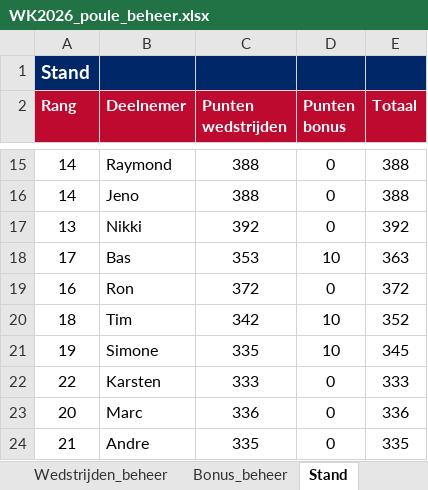
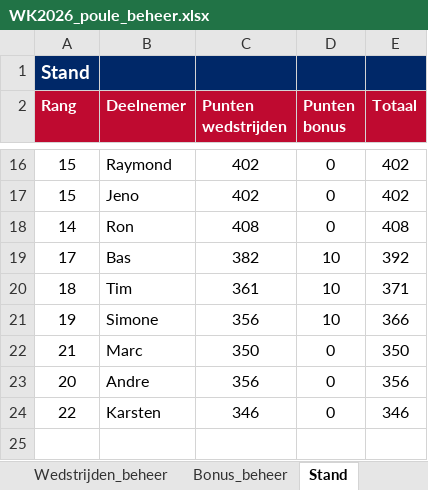
Before and after one commit to tomverbong/BINX-Zuid---WK-Poule-2026, an Excel workbook: WK2026_poule_beheer.xlsx, sheet Stand, drawn as a sheet; only a part is shown, gaps mark what is left out; values as stored, in another font and other column widths than the file's, no borders; removed rows and columns are numbered as before the commit, all else as after; the diff covers the shown part only; the diff names each change by its address in the sheet, - before the commit and + after, or states it on an @@ line.

```diff
--- a/WK2026_poule_beheer.xlsx (sheet Stand)
+++ b/WK2026_poule_beheer.xlsx (sheet Stand)
-A16:A17 (Rang): 14
+A16:A17 (Rang): 15
-C16:C17 (Punten wedstrijden): 388
+C16:C17 (Punten wedstrijden): 402
-E16:E17 (Totaal): 388
+E16:E17 (Totaal): 402
-row 17: 13 | Nikki | 392 | 0 | 392
+row 18: 14 | Ron | 408 | 0 | 408
-C19 (Punten wedstrijden): 353
+C19 (Punten wedstrijden): 382
-E19 (Totaal): 363
+E19 (Totaal): 392
-row 19: 16 | Ron | 372 | 0 | 372
-C20 (Punten wedstrijden): 342
+C20 (Punten wedstrijden): 361
-E20 (Totaal): 352
+E20 (Totaal): 371
-C21 (Punten wedstrijden): 335
+C21 (Punten wedstrijden): 356
-E21 (Totaal): 345
+E21 (Totaal): 366
-row 22: 22 | Karsten | 333 | 0 | 333
-A22 (Rang): 20
+A22 (Rang): 21
-C22 (Punten wedstrijden): 336
+C22 (Punten wedstrijden): 350
-E22 (Totaal): 336
+E22 (Totaal): 350
-A23 (Rang): 21
+A23 (Rang): 20
-C23 (Punten wedstrijden): 335
+C23 (Punten wedstrijden): 356
-E23 (Totaal): 335
+E23 (Totaal): 356
+row 24: 22 | Karsten | 346 | 0 | 346
```
Also changed, not shown: 5 added rows, 4 removed rows and 22 edited cells elsewhere in this sheet, sheet Wedstrijden_beheer, formulas that keep their value, hidden cells.
